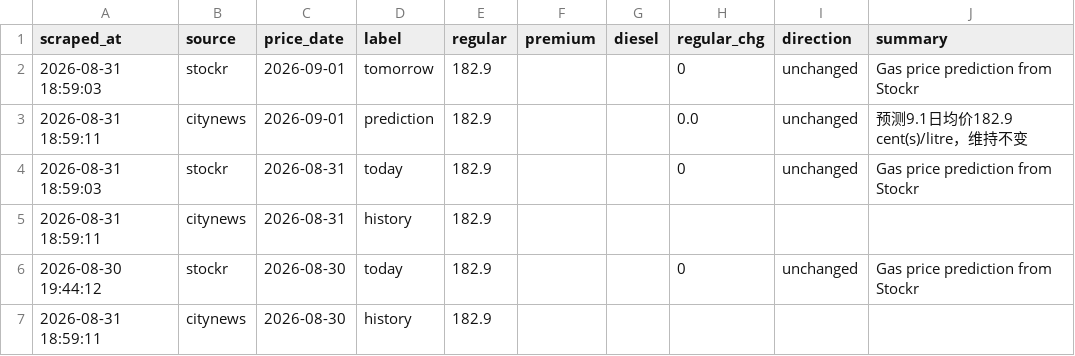
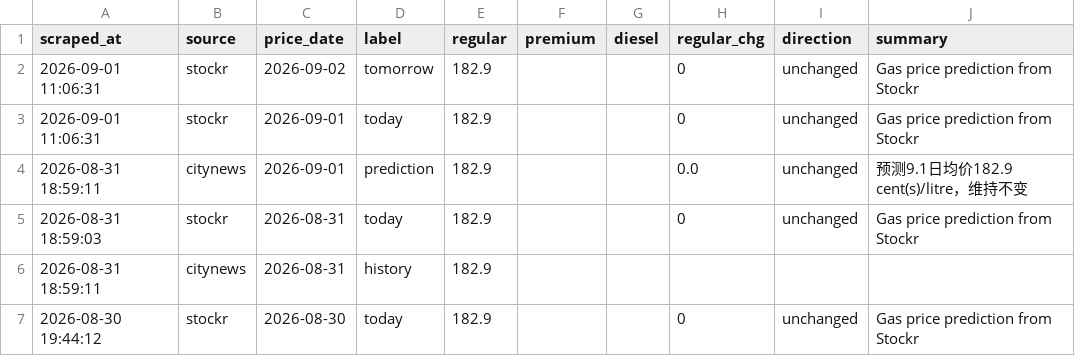
Before and after one commit to alecaloha/gaswise, a CSV file: gas_prices.csv, drawn as a sheet; only a part is shown; the shorter side is filled out with more unchanged rows.

```diff
--- a/gas_prices.csv
+++ b/gas_prices.csv
@@ -1,3 +1,4 @@
 scraped_at,source,price_date,label,regular,premium,diesel,regular_chg,direction,summary
-2026-08-31 18:59:03,stockr,2026-09-01,tomorrow,182.9,,,0,unchanged,Gas price prediction from Stockr
+2026-09-01 11:06:31,stockr,2026-09-02,tomorrow,182.9,,,0,unchanged,Gas price prediction from Stockr
+2026-09-01 11:06:31,stockr,2026-09-01,today,182.9,,,0,unchanged,Gas price prediction from Stockr
 2026-08-31 18:59:11,citynews,2026-09-01,prediction,182.9,,,0.0,unchanged,预测9.1日均价182.9 cent(s)/litre，维持不变
```
Also changed, not shown: 1 other file.
